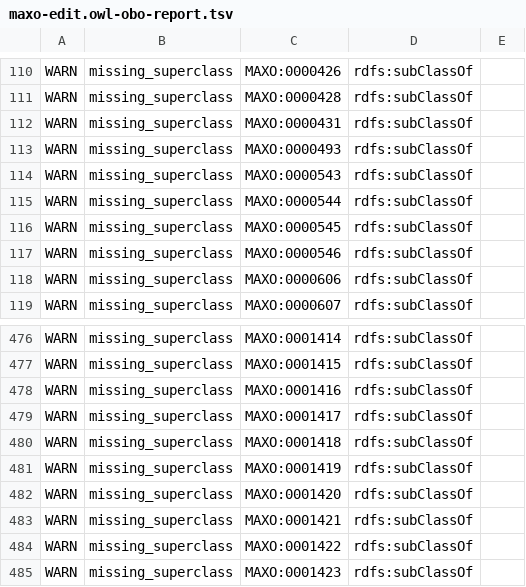
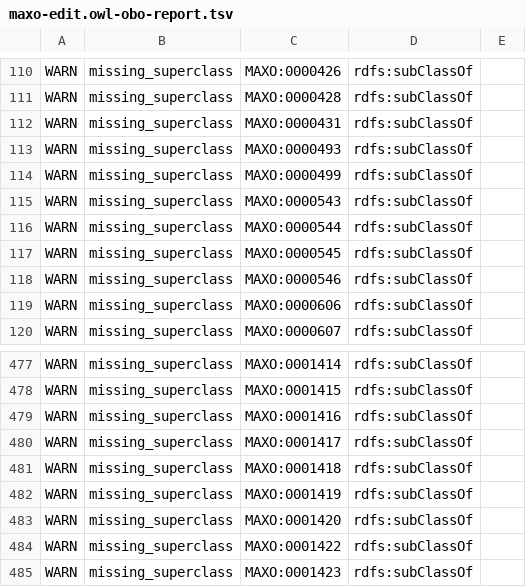
Before and after one commit to monarch-initiative/MAxO, a TSV file: src/ontology/reports/maxo-edit.owl-obo-report.tsv, drawn as a sheet; only a part is shown, gaps mark what is left out; removed rows and columns are numbered as before the commit, all else as after; the diff names each change by its address in the sheet, - before the commit and + after, or states it on an @@ line.

```diff
--- a/src/ontology/reports/maxo-edit.owl-obo-report.tsv
+++ b/src/ontology/reports/maxo-edit.owl-obo-report.tsv
+row 114: WARN | missing_superclass | MAXO:0000499 | rdfs:subClassOf
-row 483: WARN | missing_superclass | MAXO:0001421 | rdfs:subClassOf
```
Also changed, not shown: src/ontology/reports/maxo-base.owl-obo-report.tsv.
